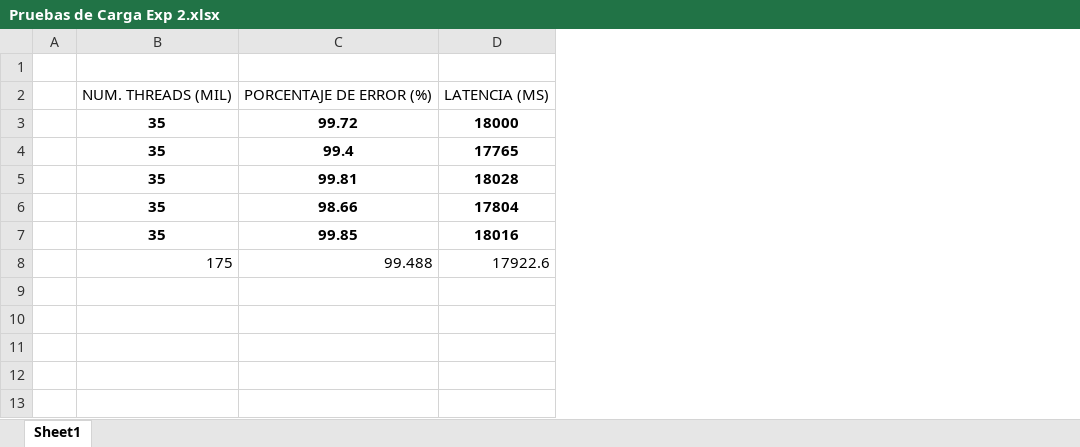
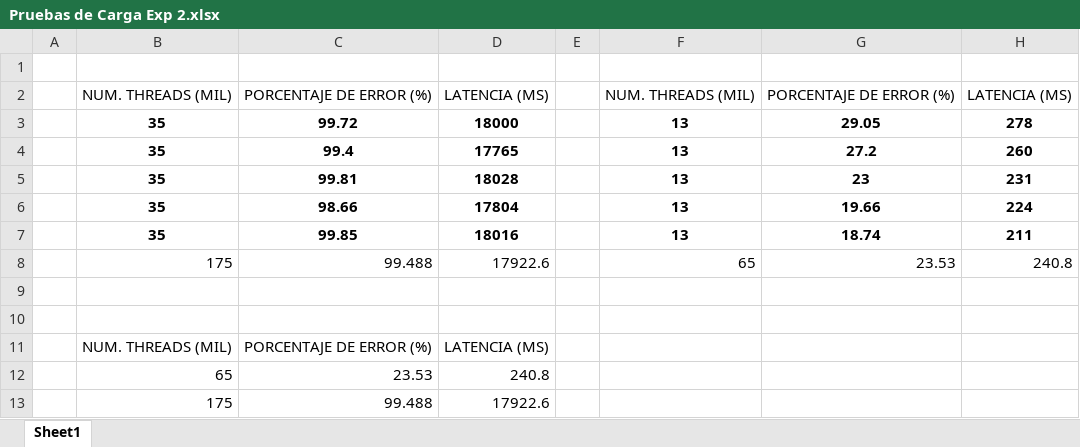
Before and after one commit to ISIS2503/201810_01_g01, an Excel workbook: Documentacion/Pruebas de Carga Exp 2.xlsx, sheet Sheet1, drawn as a sheet; values as stored, in another font and other column widths than the file's, no borders; the diff names each change by its address in the sheet, - before the commit and + after, or states it on an @@ line.

Commit message:
Pruebas

```diff
--- a/Documentacion/Pruebas de Carga Exp 2.xlsx (sheet Sheet1)
+++ b/Documentacion/Pruebas de Carga Exp 2.xlsx (sheet Sheet1)
+column E, empty
+column F, rows 2-8: NUM. THREADS (MIL) | 13 | 13 | 13 | 13 | 13 | 65
+column G, rows 2-8: PORCENTAJE DE ERROR (%) | 29.05 | 27.2 | 23 | 19.66 | 18.74 | 23.53
+column H, rows 2-8: LATENCIA (MS) | 278 | 260 | 231 | 224 | 211 | 240.8
+row 9: (empty)
+row 10: (empty)
+row 11:  | NUM. THREADS (MIL) | PORCENTAJE DE ERROR (%) | LATENCIA (MS)
+row 12:  | 65 | 23.53 | 240.8
+row 13:  | 175 | 99.488 | 17922.6
```
Also changed, not shown: formulas that keep their value, 1 other file.
